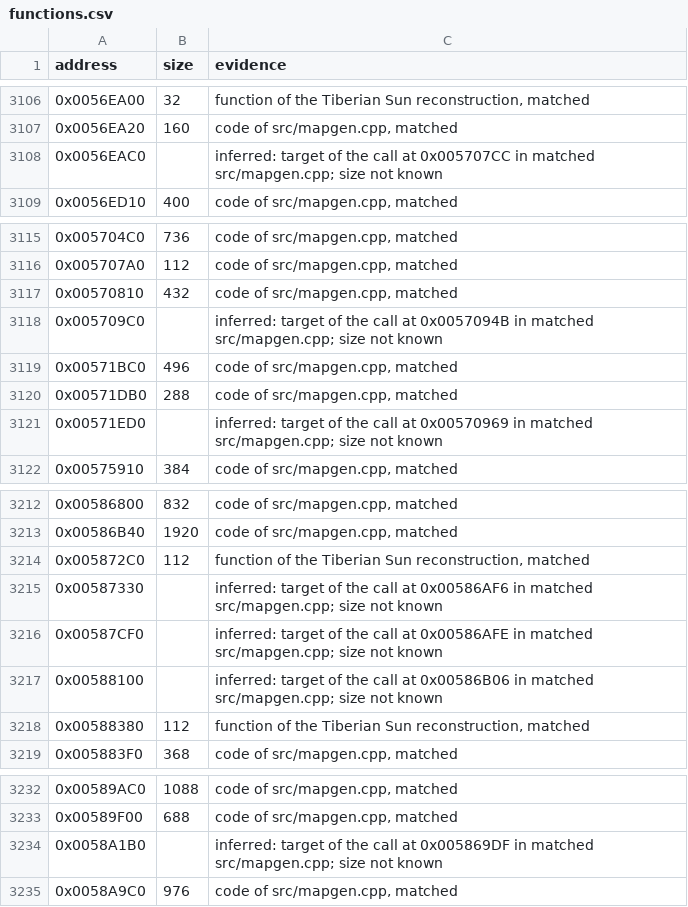
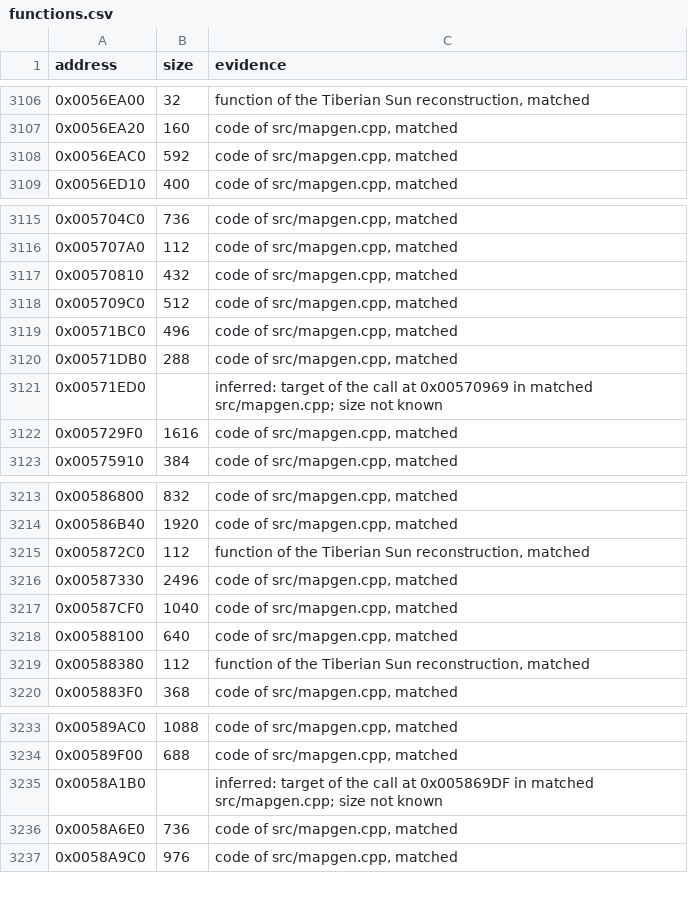
Before and after one commit to meastes/RedAlert2, a CSV file: config/ra2-1.006/functions.csv, drawn as a sheet; only a part is shown, gaps mark what is left out.

Commit message:
Match 7 more mapgen.cpp functions

```diff
--- a/config/ra2-1.006/functions.csv
+++ b/config/ra2-1.006/functions.csv
@@ -3107,3 +3107,3 @@ address,size,evidence
 0x0056EA20,160,"code of src/mapgen.cpp, matched"
-0x0056EAC0,,"inferred: target of the call at 0x005707CC in matched src/mapgen.cpp; size not known"
+0x0056EAC0,592,"code of src/mapgen.cpp, matched"
 0x0056ED10,400,"code of src/mapgen.cpp, matched"
@@ -3117,3 +3117,3 @@ address,size,evidence
 0x00570810,432,"code of src/mapgen.cpp, matched"
-0x005709C0,,"inferred: target of the call at 0x0057094B in matched src/mapgen.cpp; size not known"
+0x005709C0,512,"code of src/mapgen.cpp, matched"
 0x00571BC0,496,"code of src/mapgen.cpp, matched"
@@ -3121,2 +3121,3 @@ address,size,evidence
 0x00571ED0,,"inferred: target of the call at 0x00570969 in matched src/mapgen.cpp; size not known"
+0x005729F0,1616,"code of src/mapgen.cpp, matched"
 0x00575910,384,"code of src/mapgen.cpp, matched"
@@ -3214,5 +3215,5 @@ address,size,evidence
 0x005872C0,112,"function of the Tiberian Sun reconstruction, matched"
-0x00587330,,"inferred: target of the call at 0x00586AF6 in matched src/mapgen.cpp; size not known"
-0x00587CF0,,"inferred: target of the call at 0x00586AFE in matched src/mapgen.cpp; size not known"
-0x00588100,,"inferred: target of the call at 0x00586B06 in matched src/mapgen.cpp; size not known"
+0x00587330,2496,"code of src/mapgen.cpp, matched"
+0x00587CF0,1040,"code of src/mapgen.cpp, matched"
+0x00588100,640,"code of src/mapgen.cpp, matched"
 0x00588380,112,"function of the Tiberian Sun reconstruction, matched"
@@ -3234,2 +3235,3 @@ address,size,evidence
 0x0058A1B0,,"inferred: target of the call at 0x005869DF in matched src/mapgen.cpp; size not known"
+0x0058A6E0,736,"code of src/mapgen.cpp, matched"
 0x0058A9C0,976,"code of src/mapgen.cpp, matched"
```
Also changed, not shown: config/ra2-1.006/modules.csv, 1 other file.
